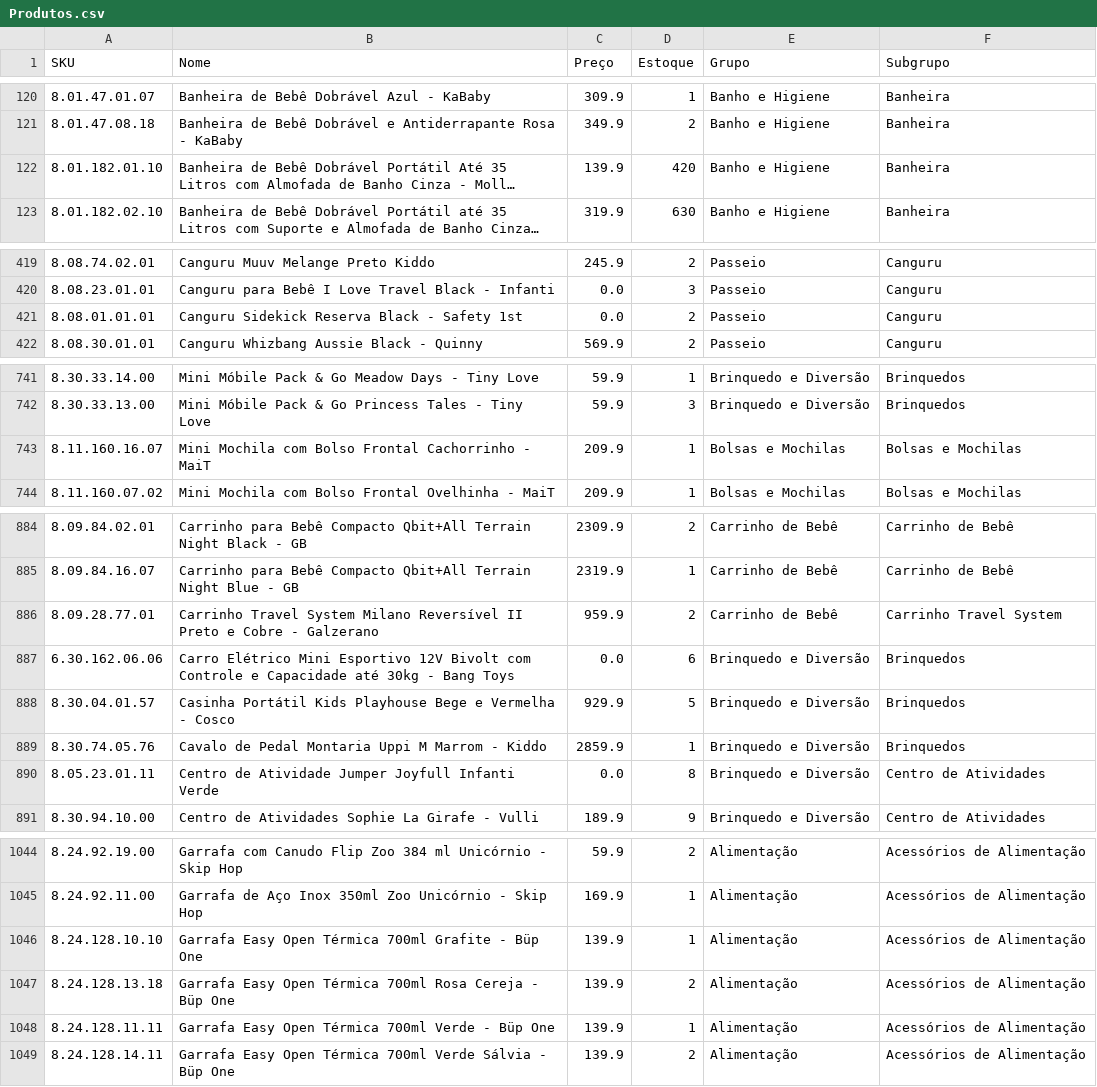
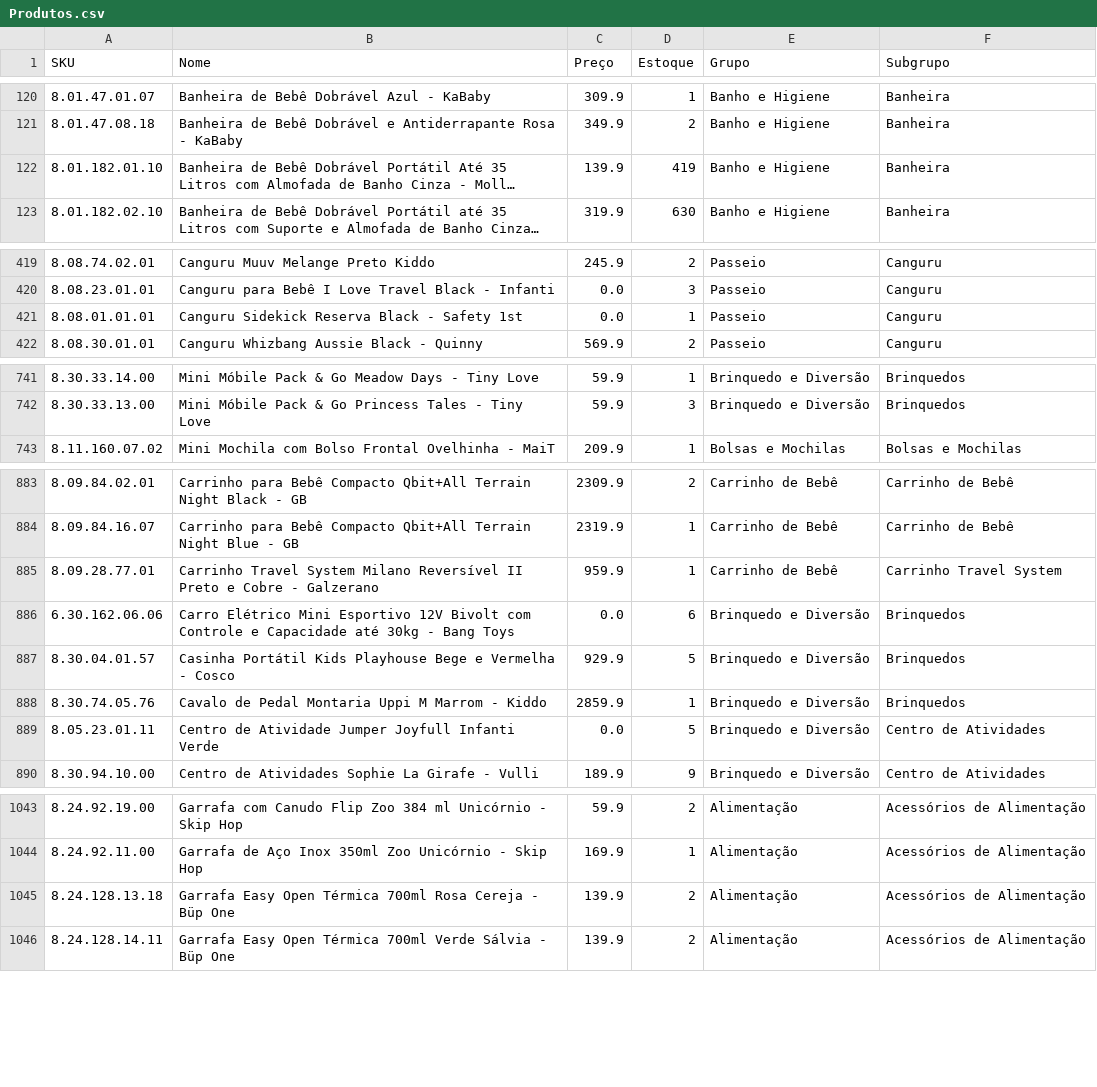
Before and after one commit to santoseliseu/Vitrine, a CSV file: Produtos.csv, drawn as a sheet; only a part is shown, gaps mark what is left out; long unchanged cells end in …; removed rows and columns are numbered as before the commit, all else as after; the diff covers the shown part only; the diff names each change by its address in the sheet, - before the commit and + after, or states it on an @@ line.

Commit message:
Coleta de estoques atualizada

```diff
--- a/Produtos.csv
+++ b/Produtos.csv
-D122 (Estoque): 420
+D122 (Estoque): 419
-D421 (Estoque): 2
+D421 (Estoque): 1
-row 743: 8.11.160.16.07 | Mini Mochila com Bolso Frontal Cachorrinho - MaiT | 209.9 | 1 | Bolsas e Mochilas | Bolsas e Mochilas
-D885 (Estoque): 2
+D885 (Estoque): 1
-D889 (Estoque): 8
+D889 (Estoque): 5
-row 1046: 8.24.128.10.10 | Garrafa Easy Open Térmica 700ml Grafite - Büp One | 139.9 | 1 | Alimentação | Acessórios de Alimentação
-row 1048: 8.24.128.11.11 | Garrafa Easy Open Térmica 700ml Verde - Büp One | 139.9 | 1 | Alimentação | Acessórios de Alimentação
```
Also changed, not shown: 5 edited cells elsewhere in this file.
